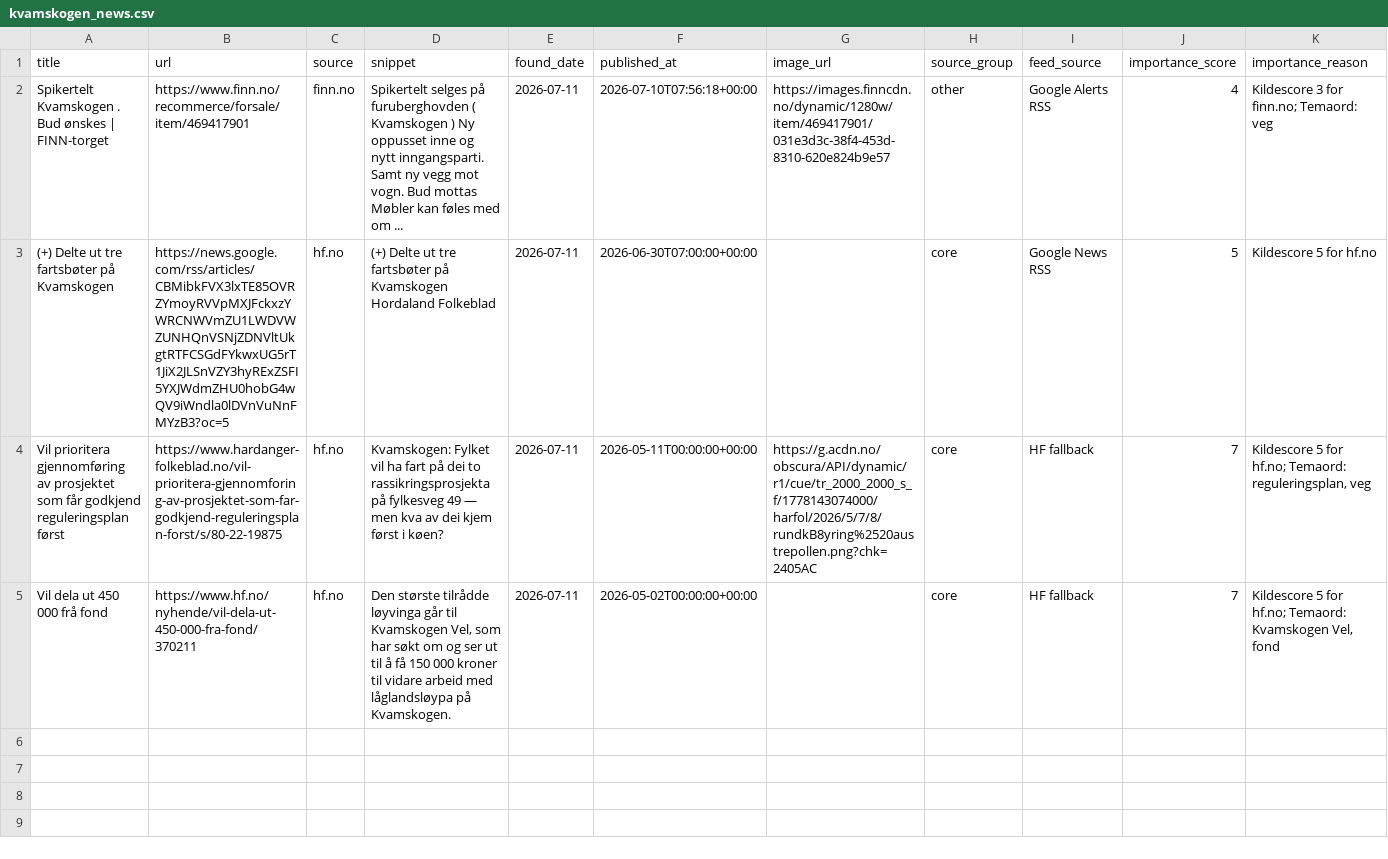
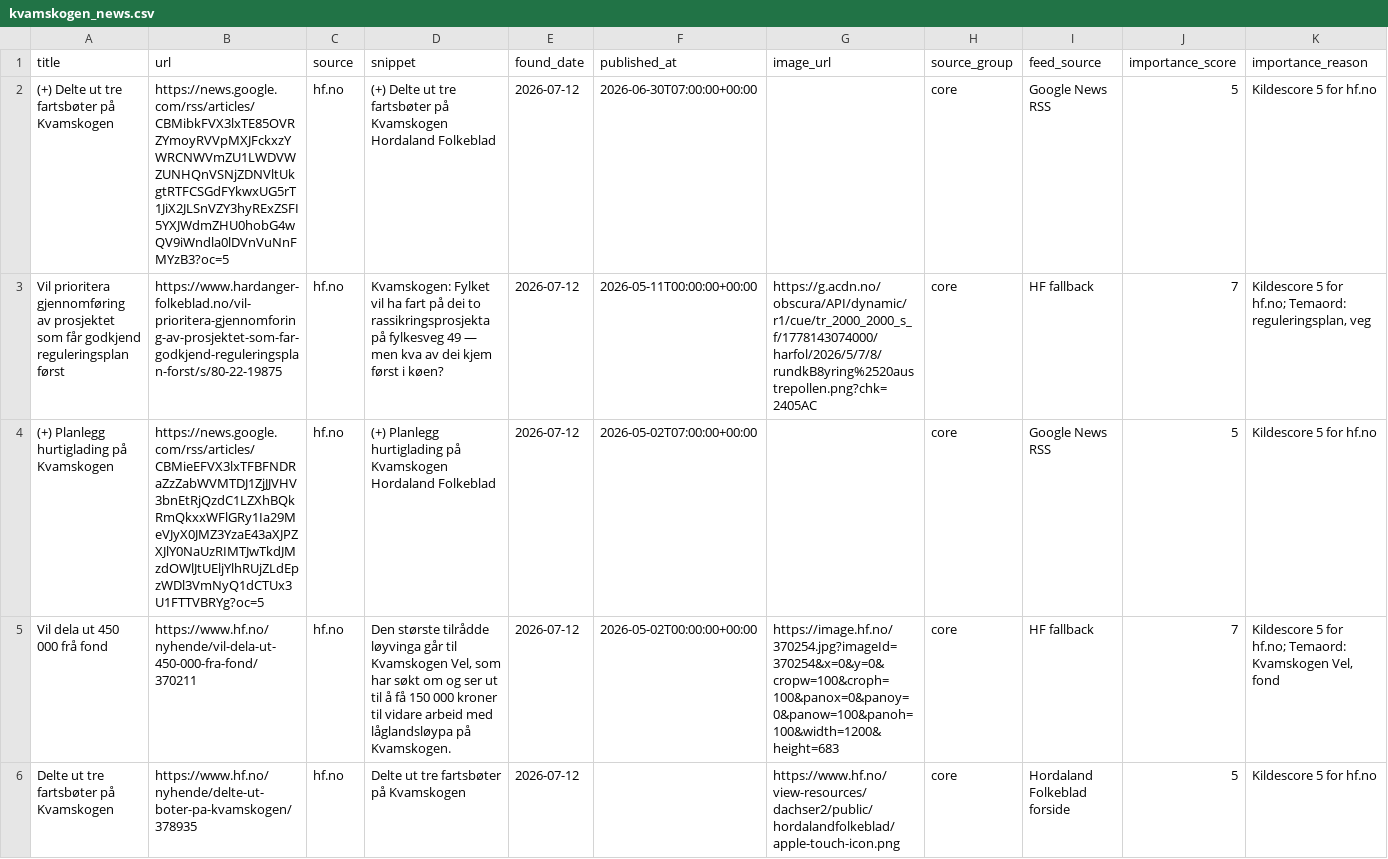
Before and after one commit to naessrobert-ui/visitkvamskogen, a CSV file: public/data/kvamskogen_news.csv, drawn as a sheet.

```diff
--- a/public/data/kvamskogen_news.csv
+++ b/public/data/kvamskogen_news.csv
@@ -1,5 +1,6 @@
 title,url,source,snippet,found_date,published_at,image_url,source_group,feed_source,importance_score,importance_reason
-Spikertelt Kvamskogen . Bud ønskes | FINN-torget,https://www.finn.no/recommerce/forsale/item/469417901,finn.no,Spikertelt selges på furuberghovden ( Kvamskogen ) Ny oppusset inne og nytt inngangsparti. Samt ny vegg mot vogn. Bud mottas Møbler kan føles med om ...,2026-07-11,2026-07-10T07:56:18+00:00,https://images.finncdn.no/dynamic/1280w/item/469417901/031e3d3c-38f4-453d-8310-620e824b9e57,other,Google Alerts RSS,4,Kildescore 3 for finn.no; Temaord: veg
-(+) Delte ut tre fartsbøter på Kvamskogen,https://news.google.com/rss/articles/CBMibkFVX3lxTE85OVRZYmoyRVVpMXJFckxzYWRCNWVmZU1LWDVWZUNHQnVSNjZDNVltUkgtRTFCSGdFYkwxUG5rT1JiX2JLSnVZY3hyRExZSFI5YXJWdmZHU0hobG4wQV9iWndla0lDVnVuNnFMYzB3?oc=5,hf.no,(+) Delte ut tre fartsbøter på Kvamskogen Hordaland Folkeblad,2026-07-11,2026-06-30T07:00:00+00:00,,core,Google News RSS,5,Kildescore 5 for hf.no
-Vil prioritera gjennomføring av prosjektet som får godkjend reguleringsplan først,https://www.hardanger-folkeblad.no/vil-prioritera-gjennomforing-av-prosjektet-som-far-godkjend-reguleringsplan-forst/s/80-22-19875,hf.no,Kvamskogen: Fylket vil ha fart på dei to rassikringsprosjekta på fylkesveg 49 — men kva av dei kjem først i køen?,2026-07-11,2026-05-11T00:00:00+00:00,https://g.acdn.no/obscura/API/dynamic/r1/cue/tr_2000_2000_s_f/1778143074000/harfol/2026/5/7/8/rundkB8yring%2520austrepollen.png?chk=2405AC,core,HF fallback,7,"Kildescore 5 for hf.no; Temaord: reguleringsplan, veg"
-Vil dela ut 450 000 frå fond,https://www.hf.no/nyhende/vil-dela-ut-450-000-fra-fond/370211,hf.no,"Den største tilrådde løyvinga går til Kvamskogen Vel, som har søkt om og ser ut til å få 150 000 kroner til vidare arbeid med låglandsløypa på Kvamskogen.",2026-07-11,2026-05-02T00:00:00+00:00,,core,HF fallback,7,"Kildescore 5 for hf.no; Temaord: Kvamskogen Vel, fond"
+(+) Delte ut tre fartsbøter på Kvamskogen,https://news.google.com/rss/articles/CBMibkFVX3lxTE85OVRZYmoyRVVpMXJFckxzYWRCNWVmZU1LWDVWZUNHQnVSNjZDNVltUkgtRTFCSGdFYkwxUG5rT1JiX2JLSnVZY3hyRExZSFI5YXJWdmZHU0hobG4wQV9iWndla0lDVnVuNnFMYzB3?oc=5,hf.no,(+) Delte ut tre fartsbøter på Kvamskogen Hordaland Folkeblad,2026-07-12,2026-06-30T07:00:00+00:00,,core,Google News RSS,5,Kildescore 5 for hf.no
+Vil prioritera gjennomføring av prosjektet som får godkjend reguleringsplan først,https://www.hardanger-folkeblad.no/vil-prioritera-gjennomforing-av-prosjektet-som-far-godkjend-reguleringsplan-forst/s/80-22-19875,hf.no,Kvamskogen: Fylket vil ha fart på dei to rassikringsprosjekta på fylkesveg 49 — men kva av dei kjem først i køen?,2026-07-12,2026-05-11T00:00:00+00:00,https://g.acdn.no/obscura/API/dynamic/r1/cue/tr_2000_2000_s_f/1778143074000/harfol/2026/5/7/8/rundkB8yring%2520austrepollen.png?chk=2405AC,core,HF fallback,7,"Kildescore 5 for hf.no; Temaord: reguleringsplan, veg"
+(+) Planlegg hurtiglading på Kvamskogen,https://news.google.com/rss/articles/CBMieEFVX3lxTFBFNDRaZzZabWVMTDJ1ZjJJVHV3bnEtRjQzdC1LZXhBQkRmQkxxWFlGRy1Ia29MeVJyX0JMZ3YzaE43aXJPZXJlY0NaUzRIMTJwTkdJMzdOWlJtUEljYlhRUjZLdEpzWDl3VmNyQ1dCTUx3U1FTTVBRYg?oc=5,hf.no,(+) Planlegg hurtiglading på Kvamskogen Hordaland Folkeblad,2026-07-12,2026-05-02T07:00:00+00:00,,core,Google News RSS,5,Kildescore 5 for hf.no
+Vil dela ut 450 000 frå fond,https://www.hf.no/nyhende/vil-dela-ut-450-000-fra-fond/370211,hf.no,"Den største tilrådde løyvinga går til Kvamskogen Vel, som har søkt om og ser ut til å få 150 000 kroner til vidare arbeid med låglandsløypa på Kvamskogen.",2026-07-12,2026-05-02T00:00:00+00:00,https://image.hf.no/370254.jpg?imageId=370254&x=0&y=0&cropw=100&croph=100&panox=0&panoy=0&panow=100&panoh=100&width=1200&height=683,core,HF fallback,7,"Kildescore 5 for hf.no; Temaord: Kvamskogen Vel, fond"
+Delte ut tre fartsbøter på Kvamskogen,https://www.hf.no/nyhende/delte-ut-boter-pa-kvamskogen/378935,hf.no,Delte ut tre fartsbøter på Kvamskogen,2026-07-12,,https://www.hf.no/view-resources/dachser2/public/hordalandfolkeblad/apple-touch-icon.png,core,Hordaland Folkeblad forside,5,Kildescore 5 for hf.no
```
Also changed, not shown: 3 other files.
